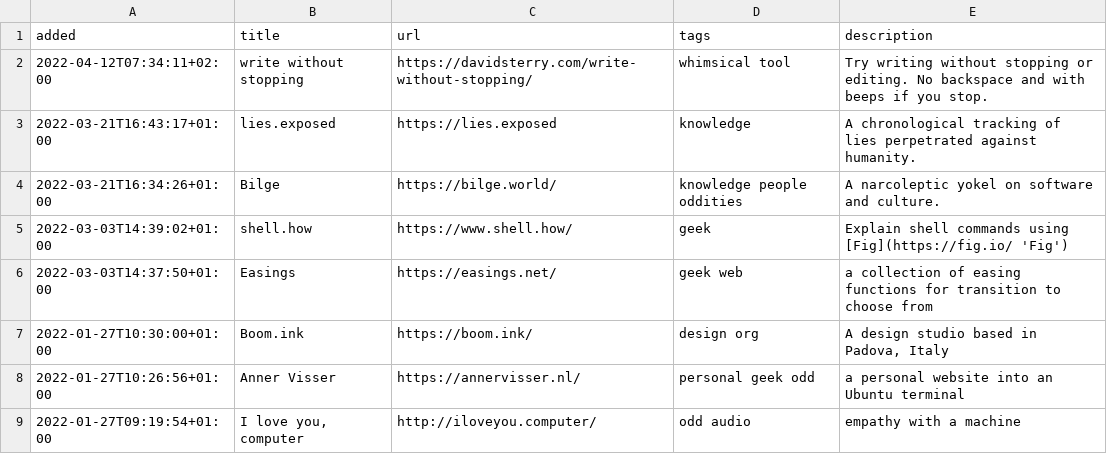
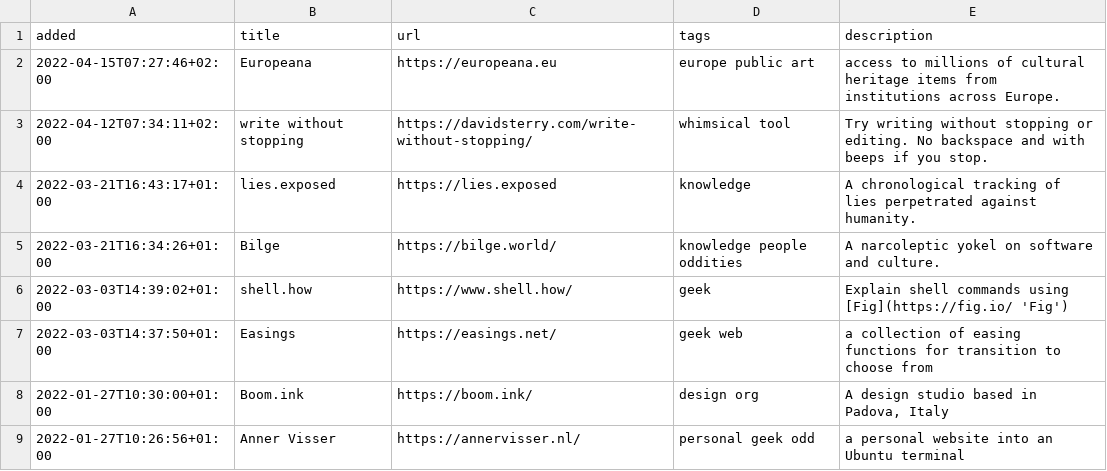
Before and after one commit to xplosionmind/tommi.space, a CSV file: data/internetawesomeness.csv, drawn as a sheet; only a part is shown; the shorter side is filled out with more unchanged rows; the diff names each change by its address in the sheet, - before the commit and + after, or states it on an @@ line.

```diff
--- a/data/internetawesomeness.csv
+++ b/data/internetawesomeness.csv
+row 2: 2022-04-15T07:27:46+02:00 | Europeana | https://europeana.eu | europe public art | access to millions of cultural heritage items from institutions across Europe.
```
Also changed, not shown: 4 other files.
